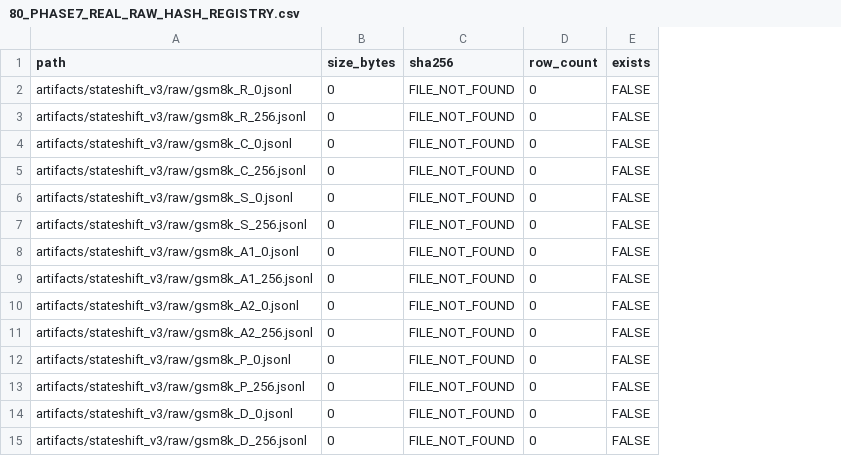
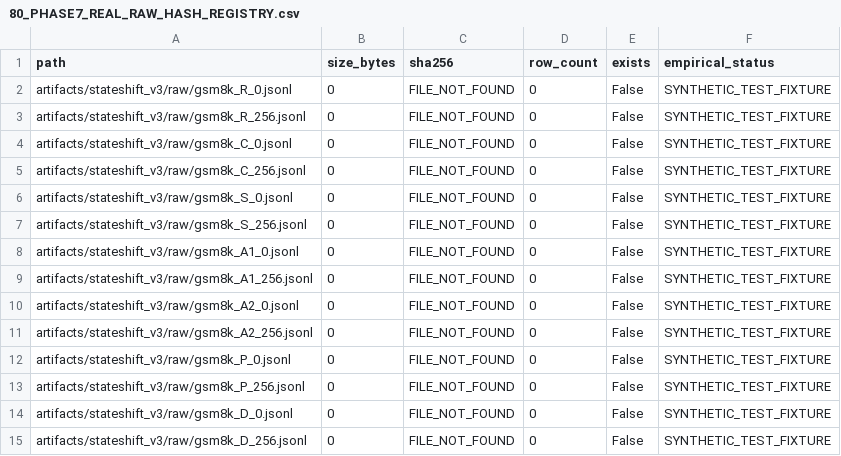
Before and after one commit to shamddd/shamthakare.github.io, a CSV file: research-next/stateshift_rebuild/80_PHASE7_REAL_RAW_HASH_REGISTRY.csv, drawn as a sheet; the diff names each change by its address in the sheet, - before the commit and + after, or states it on an @@ line.

Commit message:
feat(phase8m): complete zero-cost Mac preparation, build 112k job manifest, and issue MAC_PREPARATION_GATE = PASS

```diff
--- a/research-next/stateshift_rebuild/80_PHASE7_REAL_RAW_HASH_REGISTRY.csv
+++ b/research-next/stateshift_rebuild/80_PHASE7_REAL_RAW_HASH_REGISTRY.csv
+column F (empirical_status), rows 2-15: all SYNTHETIC_TEST_FIXTURE
-E2:E15 (exists): FALSE
+E2:E15 (exists): False
```
Also changed, not shown: research-next/stateshift_rebuild/82A_PHASE7_REAL_PILOT_RAW_MANIFEST.csv, research-next/stateshift_rebuild/84_PHASE7_PHYSICAL_RAW_AUDIT.csv, 7 other files.
